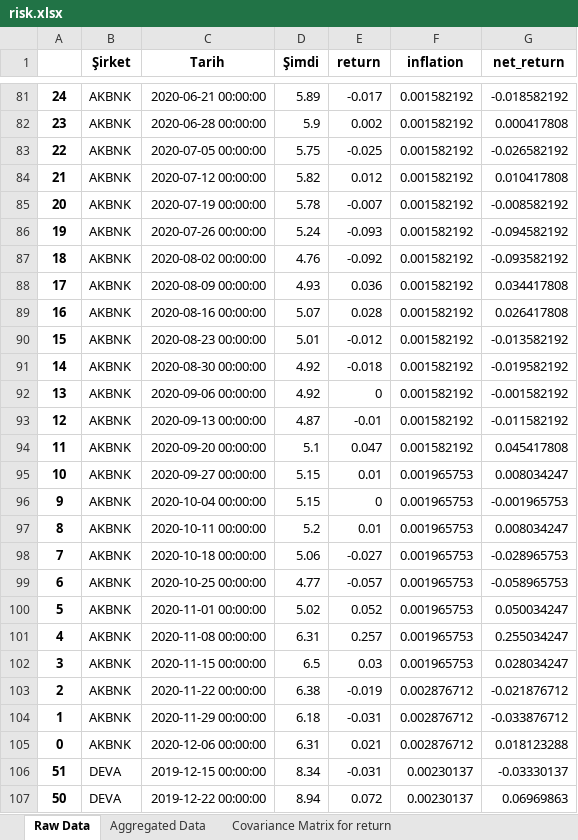
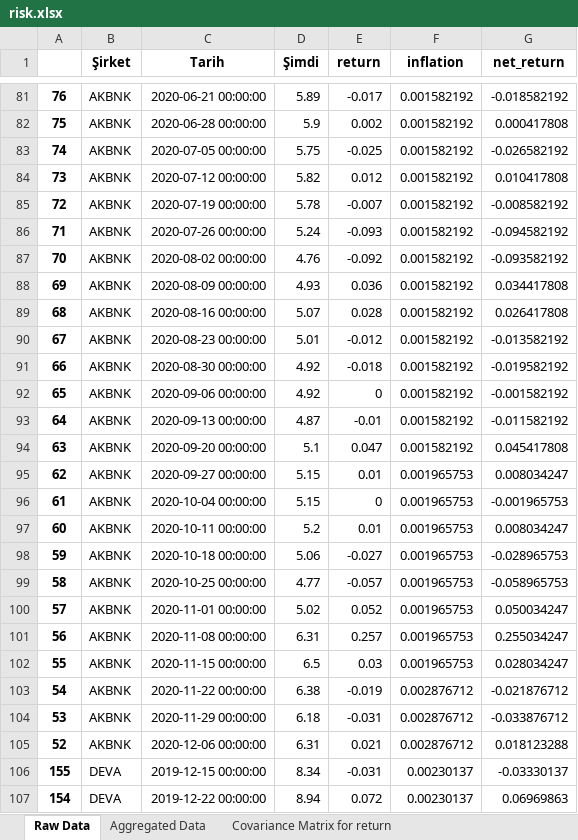
Before and after one commit to ahmetsirel/ETM959_Risk_Project, an Excel workbook: risk.xlsx, sheet Raw Data, drawn as a sheet; only a part is shown, gaps mark what is left out; values as stored, in another font and other column widths than the file's, no borders; the diff covers the shown part only; the diff names each change by its address in the sheet, - before the commit and + after, or states it on an @@ line.

```diff
--- a/risk.xlsx (sheet Raw Data)
+++ b/risk.xlsx (sheet Raw Data)
-A81: 24
+A81: 76
-A82: 23
+A82: 75
-A83: 22
+A83: 74
-A84: 21
+A84: 73
-A85: 20
+A85: 72
-A86: 19
+A86: 71
-A87: 18
+A87: 70
-A88: 17
+A88: 69
-A89: 16
+A89: 68
-A90: 15
+A90: 67
-A91: 14
+A91: 66
-A92: 13
+A92: 65
-A93: 12
+A93: 64
-A94: 11
+A94: 63
-A95: 10
+A95: 62
-A96: 9
+A96: 61
-A97: 8
+A97: 60
-A98: 7
+A98: 59
-A99: 6
+A99: 58
-A100: 5
+A100: 57
-A101: 4
+A101: 56
-A102: 3
+A102: 55
-A103: 2
+A103: 54
-A104: 1
+A104: 53
-A105: 0
+A105: 52
-A106: 51
+A106: 155
-A107: 50
+A107: 154
```
Also changed, not shown: 701 edited cells elsewhere in this sheet, sheet Cov. Matrix for net return, sheet Covariance Matrix for return, 1 other file.
